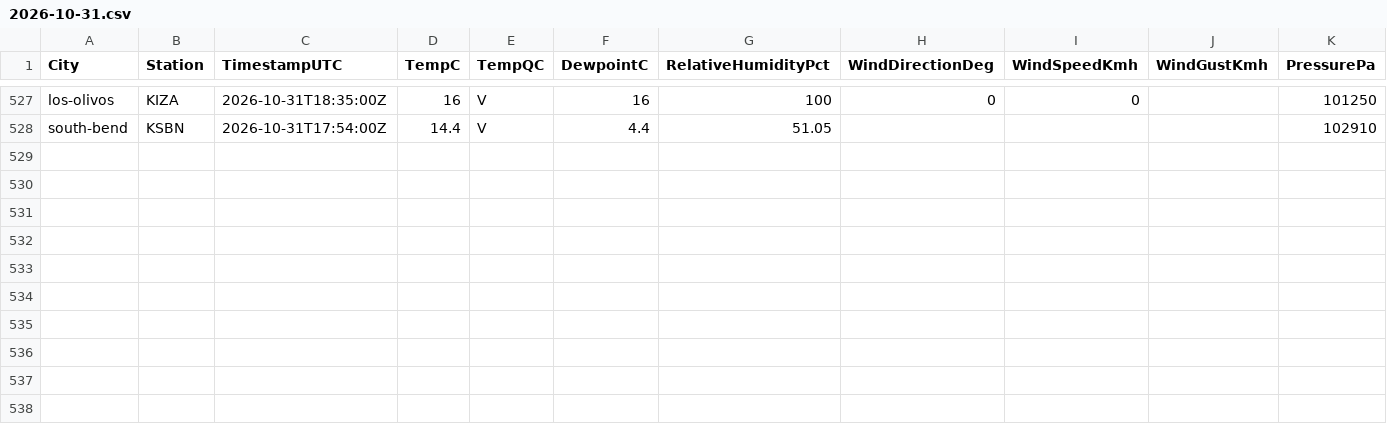
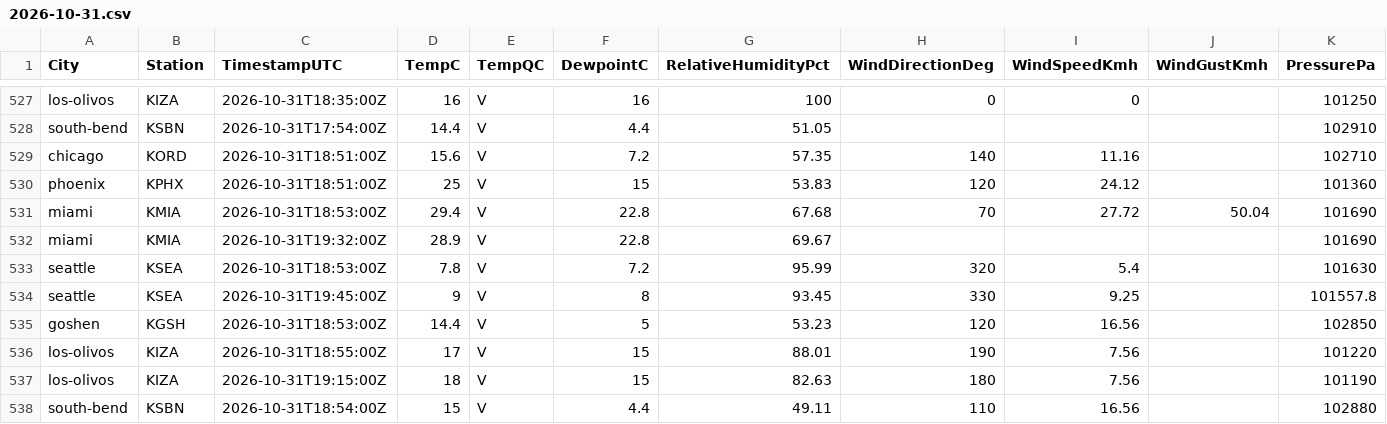
Before and after one commit to shawn-nafziger/weather-live, a CSV file: archive/observations/2026/10/2026-10-31.csv, drawn as a sheet; only a part is shown, gaps mark what is left out; rows hold the shown columns only; the diff names each change by its address in the sheet, - before the commit and + after, or states it on an @@ line.

```diff
--- a/archive/observations/2026/10/2026-10-31.csv
+++ b/archive/observations/2026/10/2026-10-31.csv
+row 529: chicago | KORD | 2026-10-31T18:51:00Z | 15.6 | V | 7.2 | 57.35 | 140 | 11.16 |  | 102710
+row 530: phoenix | KPHX | 2026-10-31T18:51:00Z | 25 | V | 15 | 53.83 | 120 | 24.12 |  | 101360
+row 531: miami | KMIA | 2026-10-31T18:53:00Z | 29.4 | V | 22.8 | 67.68 | 70 | 27.72 | 50.04 | 101690
+row 532: miami | KMIA | 2026-10-31T19:32:00Z | 28.9 | V | 22.8 | 69.67 |  |  |  | 101690
+row 533: seattle | KSEA | 2026-10-31T18:53:00Z | 7.8 | V | 7.2 | 95.99 | 320 | 5.4 |  | 101630
+row 534: seattle | KSEA | 2026-10-31T19:45:00Z | 9 | V | 8 | 93.45 | 330 | 9.25 |  | 101557.8
+row 535: goshen | KGSH | 2026-10-31T18:53:00Z | 14.4 | V | 5 | 53.23 | 120 | 16.56 |  | 102850
+row 536: los-olivos | KIZA | 2026-10-31T18:55:00Z | 17 | V | 15 | 88.01 | 190 | 7.56 |  | 101220
+row 537: los-olivos | KIZA | 2026-10-31T19:15:00Z | 18 | V | 15 | 82.63 | 180 | 7.56 |  | 101190
+row 538: south-bend | KSBN | 2026-10-31T18:54:00Z | 15 | V | 4.4 | 49.11 | 110 | 16.56 |  | 102880
```
Also changed, not shown: 9 other files.
